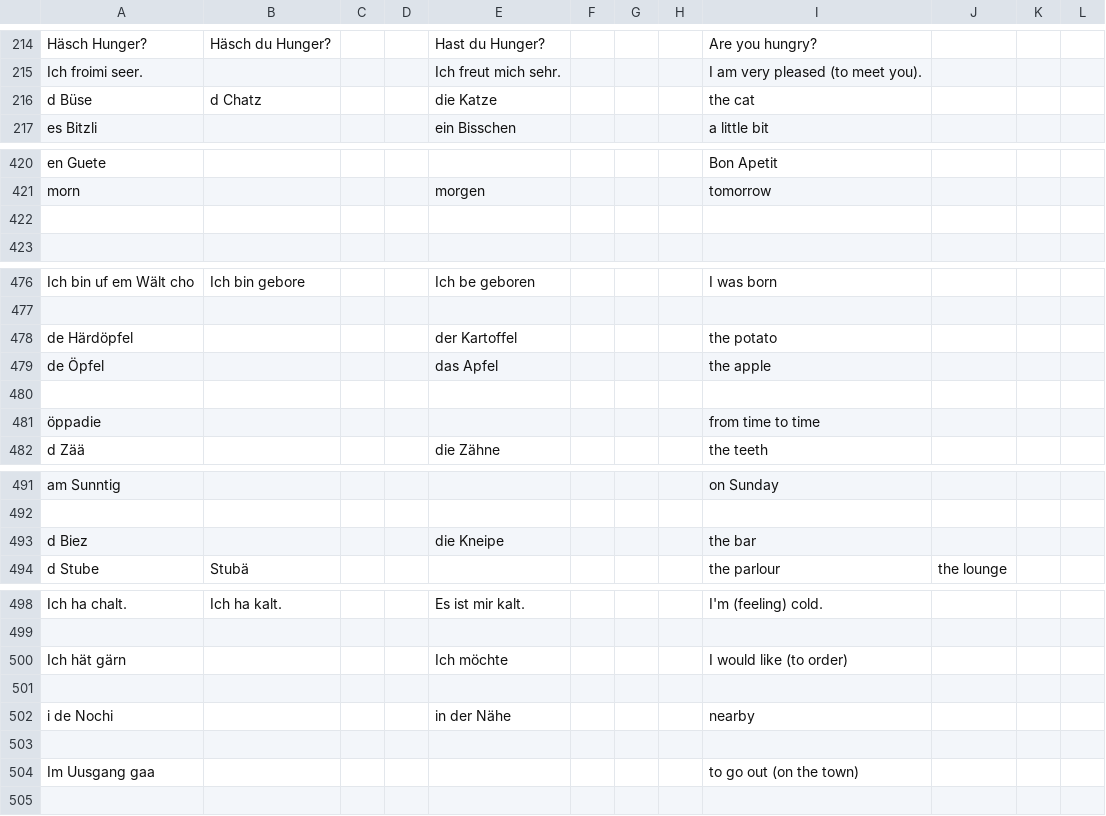
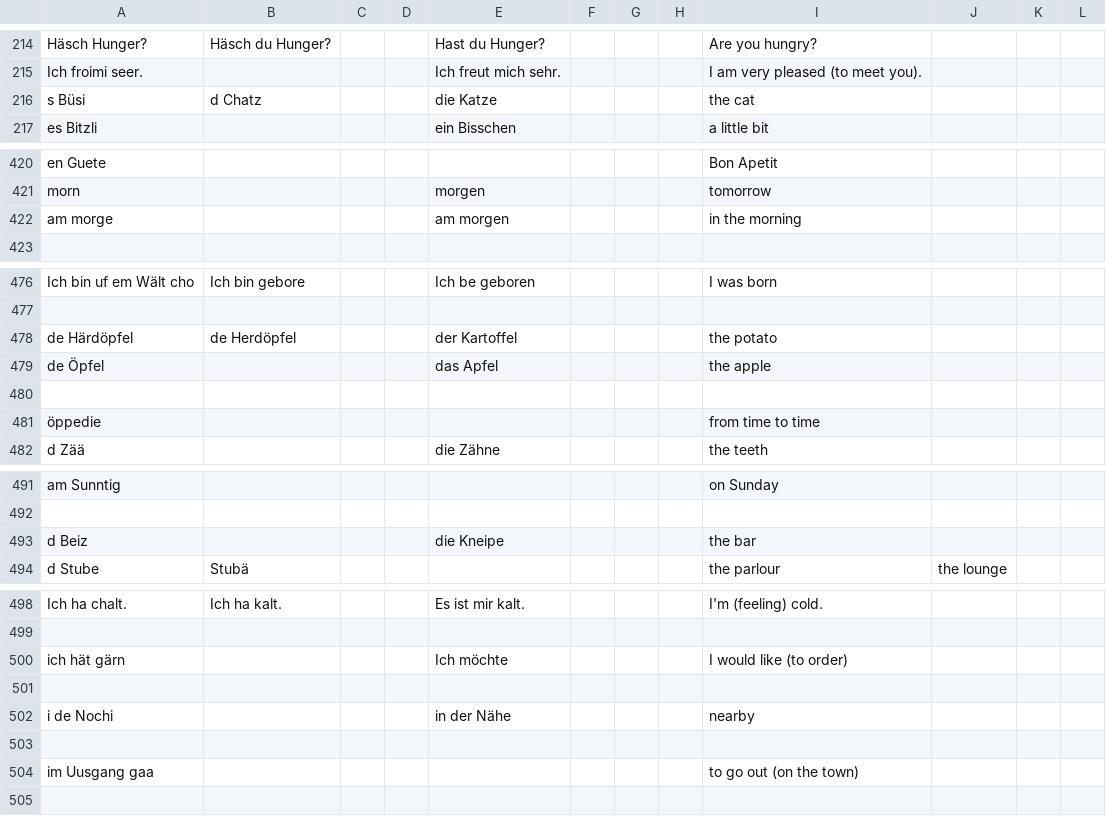
Before and after one commit to psanan/swiss-german-english, a TSV file: translations.tsv, drawn as a sheet; only a part is shown, gaps mark what is left out; the diff covers the shown part only.

```diff
--- a/translations.tsv
+++ b/translations.tsv
@@ -215,3 +215,3 @@ Häsch Hunger?	Häsch du Hunger?			Hast du Hunger?				Are you hungry?
 Ich froimi seer.				Ich freut mich sehr.				I am very pleased (to meet you).			
-d Büse	d Chatz			die Katze				the cat			
+s Büsi	d Chatz			die Katze				the cat			
 es Bitzli				ein Bisschen				a little bit			
@@ -421,3 +421,3 @@ en Guete								Bon Apetit
 morn				morgen				tomorrow			
-											
+am morge				am morgen				in the morning			
 											
@@ -477,6 +477,6 @@ Ich bin uf em Wält cho	Ich bin gebore			Ich be geboren				I was born
 											
-de Härdöpfel				der Kartoffel				the potato			
+de Härdöpfel	de Herdöpfel			der Kartoffel				the potato			
 de Öpfel				das Apfel				the apple			
 											
-öppadie								from time to time			
+öppedie								from time to time			
 d Zää				die Zähne				the teeth			
@@ -492,3 +492,3 @@ am Sunntig								on Sunday
 											
-d Biez				die Kneipe				the bar			
+d Beiz				die Kneipe				the bar			
 d Stube	Stubä							the parlour	the lounge		
@@ -499,3 +499,3 @@ Ich ha chalt.	Ich ha kalt.			Es ist mir kalt.				I'm (feeling) cold.
 											
-Ich hät gärn				Ich möchte				I would like (to order)			
+ich hät gärn				Ich möchte				I would like (to order)			
 											
@@ -503,3 +503,3 @@ i de Nochi				in der Nähe				nearby
 											
-Im Uusgang gaa								to go out (on the town)			
+im Uusgang gaa								to go out (on the town)			
 											
```
Also changed, not shown: 6 added rows and 10 edited cells elsewhere in this file, 2 other files.
